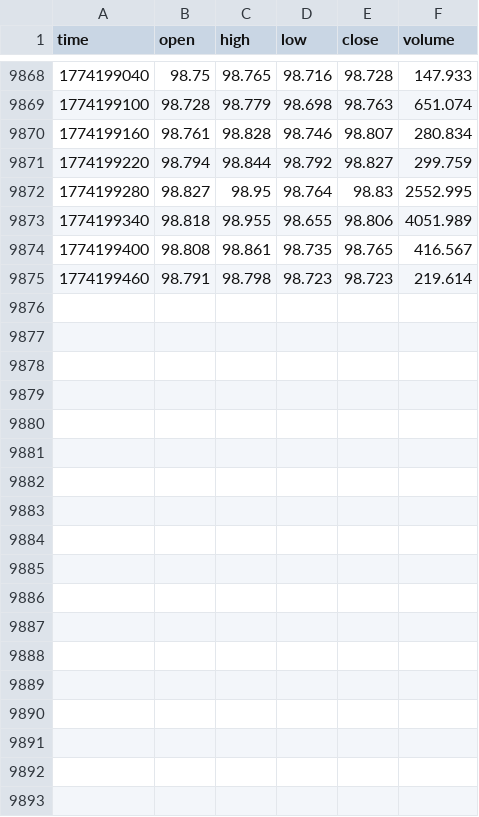
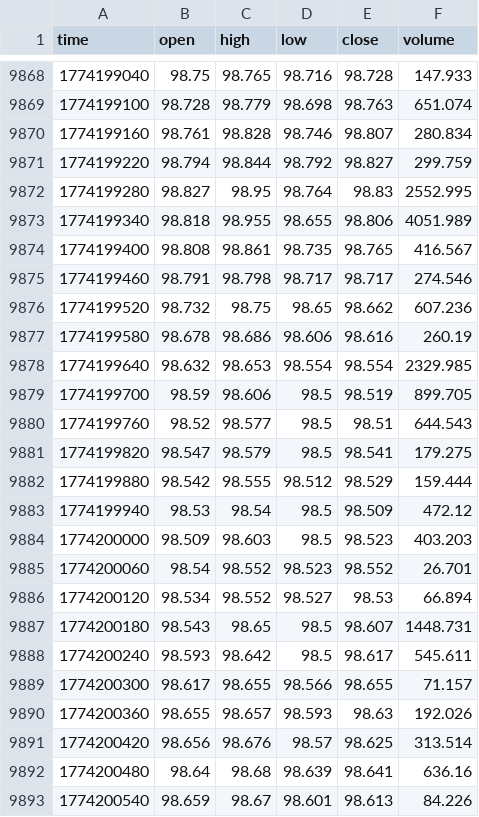
Before and after one commit to artemvarfo/Spread_Hyperliquid_WTI_Brent_on_TradingView, a CSV file: data/CL.csv, drawn as a sheet; only a part is shown, gaps mark what is left out; the diff covers the shown part only.

Commit message:
update CL

```diff
--- a/data/CL.csv
+++ b/data/CL.csv
@@ -9874,2 +9874,20 @@ time,open,high,low,close,volume
 1774199400,98.808,98.861,98.735,98.765,416.567
-1774199460,98.791,98.798,98.723,98.723,219.614
+1774199460,98.791,98.798,98.717,98.717,274.546
+1774199520,98.732,98.75,98.65,98.662,607.236
+1774199580,98.678,98.686,98.606,98.616,260.19
+1774199640,98.632,98.653,98.554,98.554,2329.985
+1774199700,98.59,98.606,98.5,98.519,899.705
+1774199760,98.52,98.577,98.5,98.51,644.543
+1774199820,98.547,98.579,98.5,98.541,179.275
+1774199880,98.542,98.555,98.512,98.529,159.444
+1774199940,98.53,98.54,98.5,98.509,472.12
+1774200000,98.509,98.603,98.5,98.523,403.203
+1774200060,98.54,98.552,98.523,98.552,26.701
+1774200120,98.534,98.552,98.527,98.53,66.894
+1774200180,98.543,98.65,98.5,98.607,1448.731
+1774200240,98.593,98.642,98.5,98.617,545.611
+1774200300,98.617,98.655,98.566,98.655,71.157
+1774200360,98.655,98.657,98.593,98.63,192.026
+1774200420,98.656,98.676,98.57,98.625,313.514
+1774200480,98.64,98.68,98.639,98.641,636.16
+1774200540,98.659,98.67,98.601,98.613,84.226
```
Also changed, not shown: 11 added rows elsewhere in this file.
